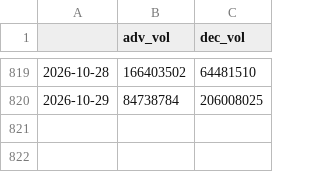
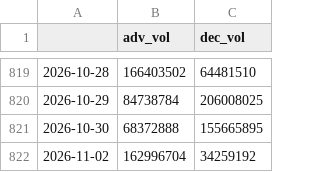
Before and after one commit to hhhpophhh-dot/k-fear-greed-index, a CSV file: stock_market_data.csv, drawn as a sheet; only a part is shown, gaps mark what is left out; the diff names each change by its address in the sheet, - before the commit and + after, or states it on an @@ line.

```diff
--- a/stock_market_data.csv
+++ b/stock_market_data.csv
+row 821: 2026-10-30 | 68372888 | 155665895
+row 822: 2026-11-02 | 162996704 | 34259192
```
